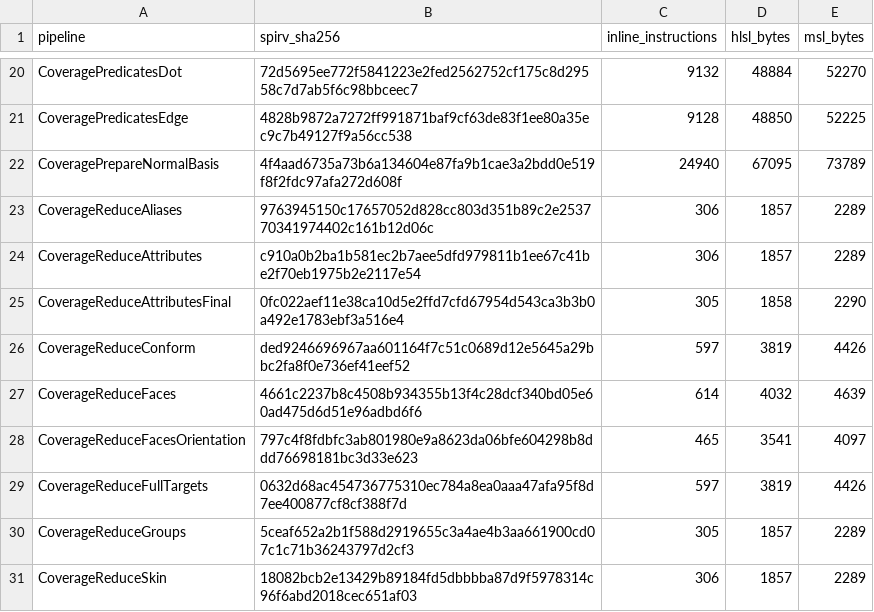
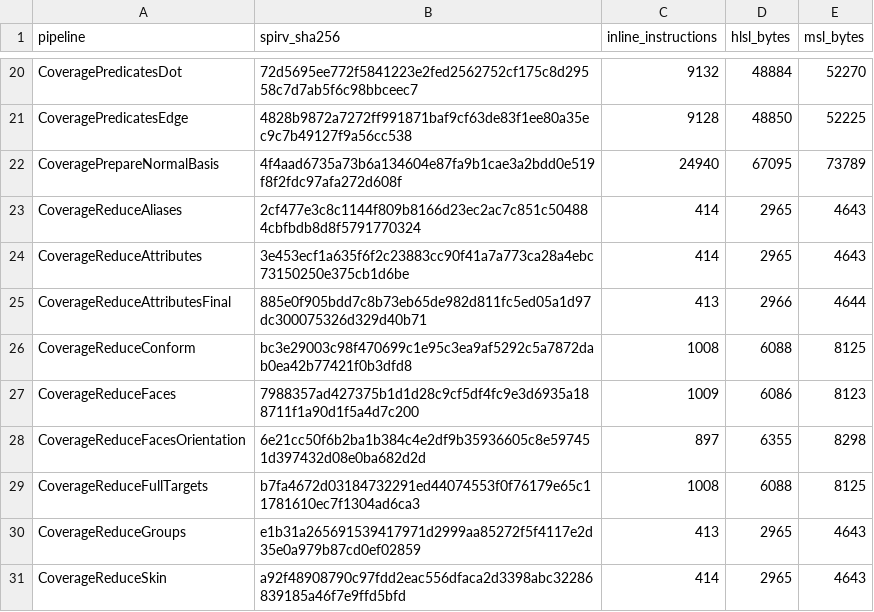
Before and after one commit to APKiwiOrg/KhaozEngine, a CSV file: KhaozEngine.Render.Tests/Gpu/shader-corpus/coverage-sizes.csv, drawn as a sheet; only a part is shown, gaps mark what is left out; the diff covers the shown part only.

Commit message:
test(coverage): remeasure emitted shader corpus and C8 sizes for reducers

```diff
--- a/KhaozEngine.Render.Tests/Gpu/shader-corpus/coverage-sizes.csv
+++ b/KhaozEngine.Render.Tests/Gpu/shader-corpus/coverage-sizes.csv
@@ -22,10 +22,10 @@ CoveragePredicatesEdge,4828b9872a7272ff991871baf9cf63de83f1ee80a35ec9c7b49127f9a
 CoveragePrepareNormalBasis,4f4aad6735a73b6a134604e87fa9b1cae3a2bdd0e519f8f2fdc97afa272d608f,24940,67095,73789
-CoverageReduceAliases,9763945150c17657052d828cc803d351b89c2e253770341974402c161b12d06c,306,1857,2289
-CoverageReduceAttributes,c910a0b2ba1b581ec2b7aee5dfd979811b1ee67c41be2f70eb1975b2e2117e54,306,1857,2289
-CoverageReduceAttributesFinal,0fc022aef11e38ca10d5e2ffd7cfd67954d543ca3b3b0a492e1783ebf3a516e4,305,1858,2290
-CoverageReduceConform,ded9246696967aa601164f7c51c0689d12e5645a29bbc2fa8f0e736ef41eef52,597,3819,4426
-CoverageReduceFaces,4661c2237b8c4508b934355b13f4c28dcf340bd05e60ad475d6d51e96adbd6f6,614,4032,4639
-CoverageReduceFacesOrientation,797c4f8fdbfc3ab801980e9a8623da06bfe604298b8ddd76698181bc3d33e623,465,3541,4097
-CoverageReduceFullTargets,0632d68ac454736775310ec784a8ea0aaa47afa95f8d7ee400877cf8cf388f7d,597,3819,4426
-CoverageReduceGroups,5ceaf652a2b1f588d2919655c3a4ae4b3aa661900cd07c1c71b36243797d2cf3,305,1857,2289
-CoverageReduceSkin,18082bcb2e13429b89184fd5dbbbba87d9f5978314c96f6abd2018cec651af03,306,1857,2289
+CoverageReduceAliases,2cf477e3c8c1144f809b8166d23ec2ac7c851c504884cbfbdb8d8f5791770324,414,2965,4643
+CoverageReduceAttributes,3e453ecf1a635f6f2c23883cc90f41a7a773ca28a4ebc73150250e375cb1d6be,414,2965,4643
+CoverageReduceAttributesFinal,885e0f905bdd7c8b73eb65de982d811fc5ed05a1d97dc300075326d329d40b71,413,2966,4644
+CoverageReduceConform,bc3e29003c98f470699c1e95c3ea9af5292c5a7872dab0ea42b77421f0b3dfd8,1008,6088,8125
+CoverageReduceFaces,7988357ad427375b1d1d28c9cf5df4fc9e3d6935a188711f1a90d1f5a4d7c200,1009,6086,8123
+CoverageReduceFacesOrientation,6e21cc50f6b2ba1b384c4e2df9b35936605c8e597451d397432d08e0ba682d2d,897,6355,8298
+CoverageReduceFullTargets,b7fa4672d03184732291ed44074553f0f76179e65c11781610ec7f1304ad6ca3,1008,6088,8125
+CoverageReduceGroups,e1b31a265691539417971d2999aa85272f5f4117e2d35e0a979b87cd0ef02859,413,2965,4643
+CoverageReduceSkin,a92f48908790c97fdd2eac556dfaca2d3398abc32286839185a46f7e9ffd5bfd,414,2965,4643
```
Also changed, not shown: 8 edited cells elsewhere in this file, 1 other file.
